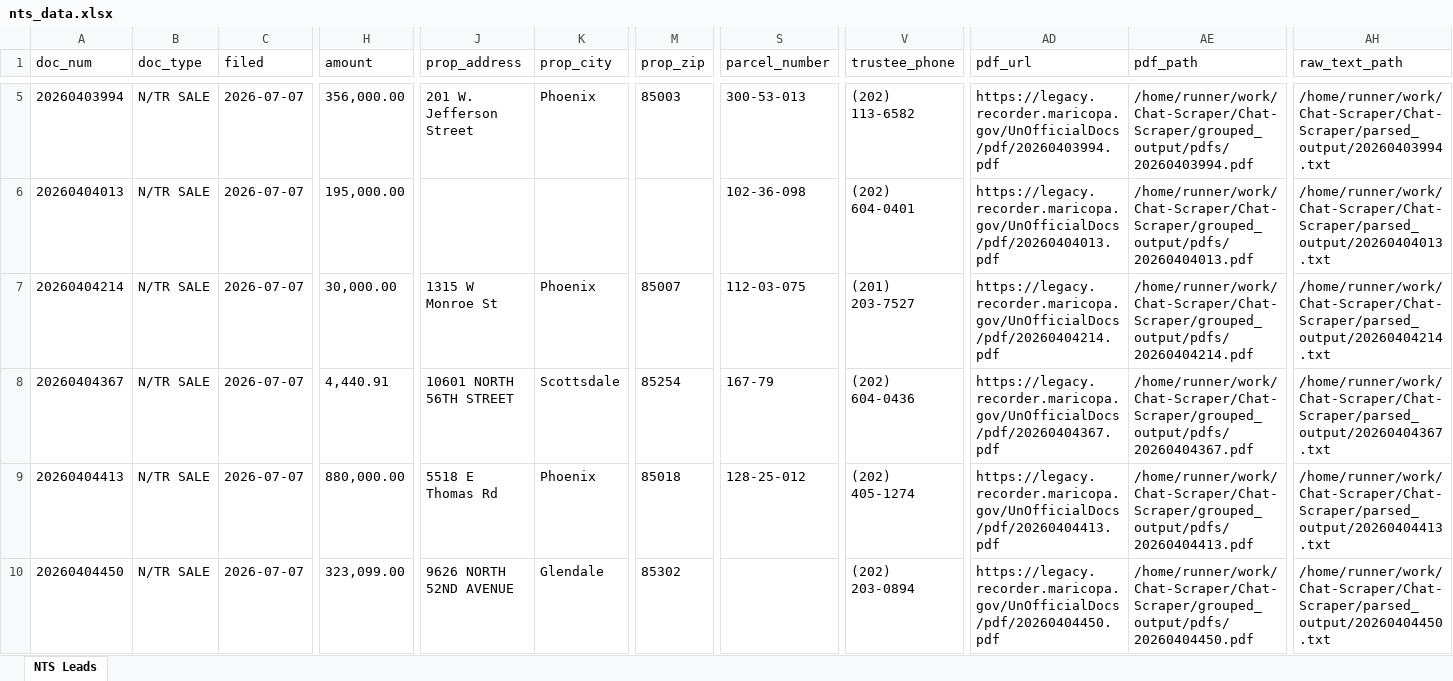
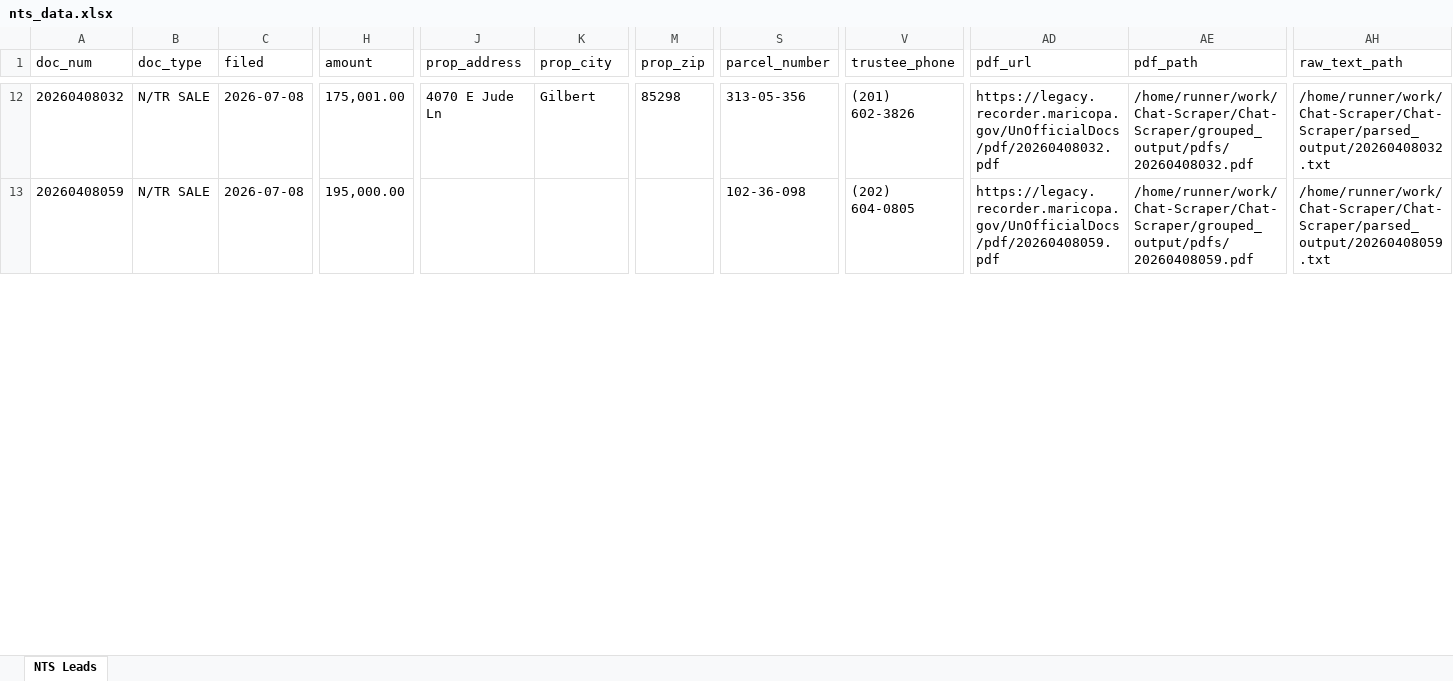
Before and after one commit to Darqsin/Chat-Scraper, an Excel workbook: nts_data.xlsx, sheet NTS Leads, drawn as a sheet; only a part is shown, gaps mark what is left out; values as stored, in another font and other column widths than the file's, no borders; removed rows and columns are numbered as before the commit, all else as after; rows hold the shown columns only; the diff covers the shown part only; the diff names each change by its address in the sheet, - before the commit and + after, or states it on an @@ line.

```diff
--- a/nts_data.xlsx (sheet NTS Leads)
+++ b/nts_data.xlsx (sheet NTS Leads)
-A12 (doc_num): 20260403994
+A12 (doc_num): 20260408032
-C12:C13 (filed): 2026-07-07
+C12:C13 (filed): 2026-07-08
-H12 (amount): 356,000.00
+H12 (amount): 175,001.00
-J12 (prop_address): 201 W. Jefferson Street
+J12 (prop_address): 4070 E Jude Ln
-K12 (prop_city): Phoenix
+K12 (prop_city): Gilbert
-M12 (prop_zip): 85003
+M12 (prop_zip): 85298
-S12 (parcel_number): 300-53-013
+S12 (parcel_number): 313-05-356
-V12 (trustee_phone): (202) 113-6582
+V12 (trustee_phone): (201) 602-3826
-AD12 (pdf_url): https://legacy.recorder.maricopa.gov/UnOfficialDocs/pdf/20260403994.pdf
+AD12 (pdf_url): https://legacy.recorder.maricopa.gov/UnOfficialDocs/pdf/20260408032.pdf
-AE12 (pdf_path): /home/runner/work/Chat-Scraper/Chat-Scraper/grouped_output/pdfs/20260403994.pdf
+AE12 (pdf_path): /home/runner/work/Chat-Scraper/Chat-Scraper/grouped_output/pdfs/20260408032.pdf
-AH12 (raw_text_path): /home/runner/work/Chat-Scraper/Chat-Scraper/parsed_output/20260403994.txt
+AH12 (raw_text_path): /home/runner/work/Chat-Scraper/Chat-Scraper/parsed_output/20260408032.txt
-A13 (doc_num): 20260404013
+A13 (doc_num): 20260408059
-V13 (trustee_phone): (202) 604-0401
+V13 (trustee_phone): (202) 604-0805
-AD13 (pdf_url): https://legacy.recorder.maricopa.gov/UnOfficialDocs/pdf/20260404013.pdf
+AD13 (pdf_url): https://legacy.recorder.maricopa.gov/UnOfficialDocs/pdf/20260408059.pdf
-AE13 (pdf_path): /home/runner/work/Chat-Scraper/Chat-Scraper/grouped_output/pdfs/20260404013.pdf
+AE13 (pdf_path): /home/runner/work/Chat-Scraper/Chat-Scraper/grouped_output/pdfs/20260408059.pdf
-AH13 (raw_text_path): /home/runner/work/Chat-Scraper/Chat-Scraper/parsed_output/20260404013.txt
+AH13 (raw_text_path): /home/runner/work/Chat-Scraper/Chat-Scraper/parsed_output/20260408059.txt
-row 7: 20260404214 | N/TR SALE | 2026-07-07 | 30,000.00 | 1315 W Monroe St | Phoenix | 85007 | 112-03-075 | (201) 203-7527 | https://legacy.recorder.maricopa.gov/UnOfficialDocs/pdf/20260404214.pdf | /home/runner/work/Chat-Scraper/Chat-Scraper/grouped_output/pdfs/20260404214.pdf | /home/runner/work/Chat-Scraper/Chat-Scraper/parsed_output/20260404214.txt
-row 8: 20260404367 | N/TR SALE | 2026-07-07 | 4,440.91 | 10601 NORTH 56TH STREET | Scottsdale | 85254 | 167-79 | (202) 604-0436 | https://legacy.recorder.maricopa.gov/UnOfficialDocs/pdf/20260404367.pdf | /home/runner/work/Chat-Scraper/Chat-Scraper/grouped_output/pdfs/20260404367.pdf | /home/runner/work/Chat-Scraper/Chat-Scraper/parsed_output/20260404367.txt
-row 9: 20260404413 | N/TR SALE | 2026-07-07 | 880,000.00 | 5518 E Thomas Rd | Phoenix | 85018 | 128-25-012 | (202) 405-1274 | https://legacy.recorder.maricopa.gov/UnOfficialDocs/pdf/20260404413.pdf | /home/runner/work/Chat-Scraper/Chat-Scraper/grouped_output/pdfs/20260404413.pdf | /home/runner/work/Chat-Scraper/Chat-Scraper/parsed_output/20260404413.txt
-row 10: 20260404450 | N/TR SALE | 2026-07-07 | 323,099.00 | 9626 NORTH 52ND AVENUE | Glendale | 85302 |  | (202) 203-0894 | https://legacy.recorder.maricopa.gov/UnOfficialDocs/pdf/20260404450.pdf | /home/runner/work/Chat-Scraper/Chat-Scraper/grouped_output/pdfs/20260404450.pdf | /home/runner/work/Chat-Scraper/Chat-Scraper/parsed_output/20260404450.txt
```
Also changed, not shown: 10 added rows, 18 removed rows and 51 edited cells elsewhere in this sheet, 53 other files.
